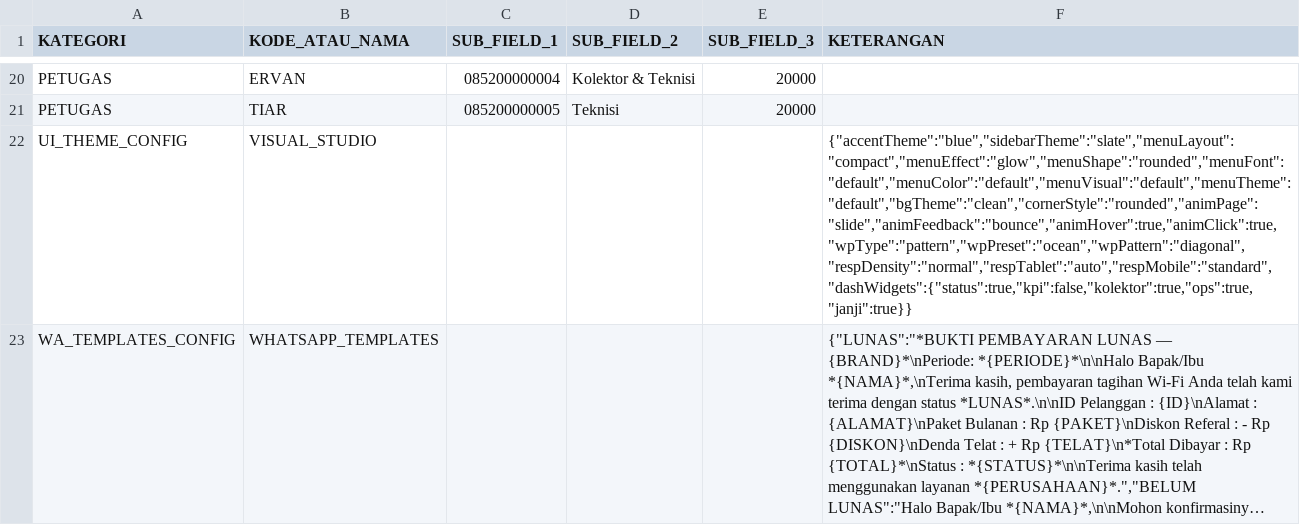
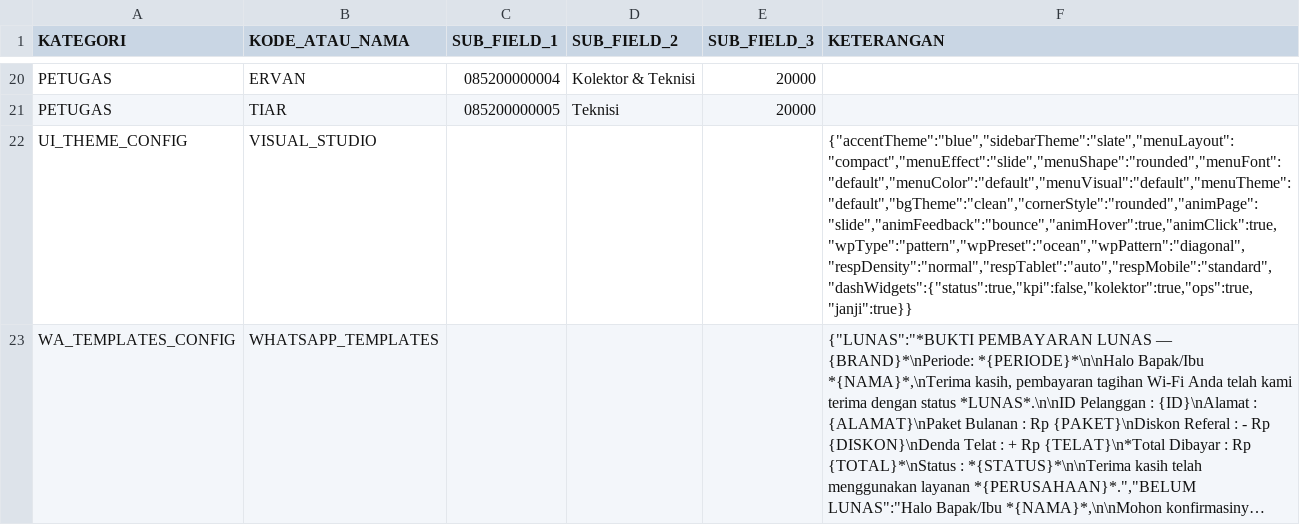
Before and after one commit to ilyasajha5-cpu/LIKEBillingProTeknisi, a CSV file: database_master_konfigurasi.csv, drawn as a sheet; only a part is shown, gaps mark what is left out; long unchanged cells end in …; the diff names each change by its address in the sheet, - before the commit and + after, or states it on an @@ line.

Commit message:
Fast-Sync database_master_konfigurasi.csv

```diff
--- a/database_master_konfigurasi.csv
+++ b/database_master_konfigurasi.csv
-F22 (KETERANGAN): {"accentTheme":"blue","sidebarTheme":"slate","menuLayout":"compact","menuEffect":"glow","menuShape":"rounded","menuFont":"default","menuColor":"default","menuVisual":"default","menuTheme":"default","bgTheme":"clean","cornerStyle":"rounded","animPage":"slide","animFeedback":"bounce","animHover":true,"animClick":true,"wpType":"pattern","wpPreset":"ocean","wpPattern":"diagonal","respDensity":"normal","respTablet":"auto","respMobile":"standard","dashWidgets":{"status":true,"kpi":false,"kolektor":true,"ops":true,"janji":true}}
+F22 (KETERANGAN): {"accentTheme":"blue","sidebarTheme":"slate","menuLayout":"compact","menuEffect":"slide","menuShape":"rounded","menuFont":"default","menuColor":"default","menuVisual":"default","menuTheme":"default","bgTheme":"clean","cornerStyle":"rounded","animPage":"slide","animFeedback":"bounce","animHover":true,"animClick":true,"wpType":"pattern","wpPreset":"ocean","wpPattern":"diagonal","respDensity":"normal","respTablet":"auto","respMobile":"standard","dashWidgets":{"status":true,"kpi":false,"kolektor":true,"ops":true,"janji":true}}
```
